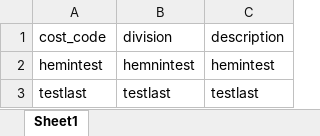
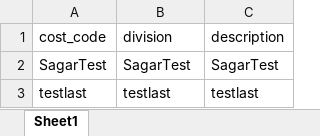
Before and after one commit to ultra1008/Angular_QBO_GPT, an Excel workbook: invoice-frontend/src/assets/files/Costcode.xlsx, sheet Sheet1, drawn as a sheet; values as stored, in another font and other column widths than the file's, no borders; removed rows and columns are numbered as before the commit, all else as after; the diff names each change by its address in the sheet, - before the commit and + after, or states it on an @@ line.

Commit message:
Costcode module in other setting 1. Insert/Update/Delete/Datatable 2. Donwload Import excel file 3. Import excel file 4. Export data in excel file

```diff
--- a/invoice-frontend/src/assets/files/Costcode.xlsx (sheet Sheet1)
+++ b/invoice-frontend/src/assets/files/Costcode.xlsx (sheet Sheet1)
-row 2: hemintest | hemnintest | hemintest
+row 2: SagarTest | SagarTest | SagarTest
```
Also changed, not shown: 26 other files.
